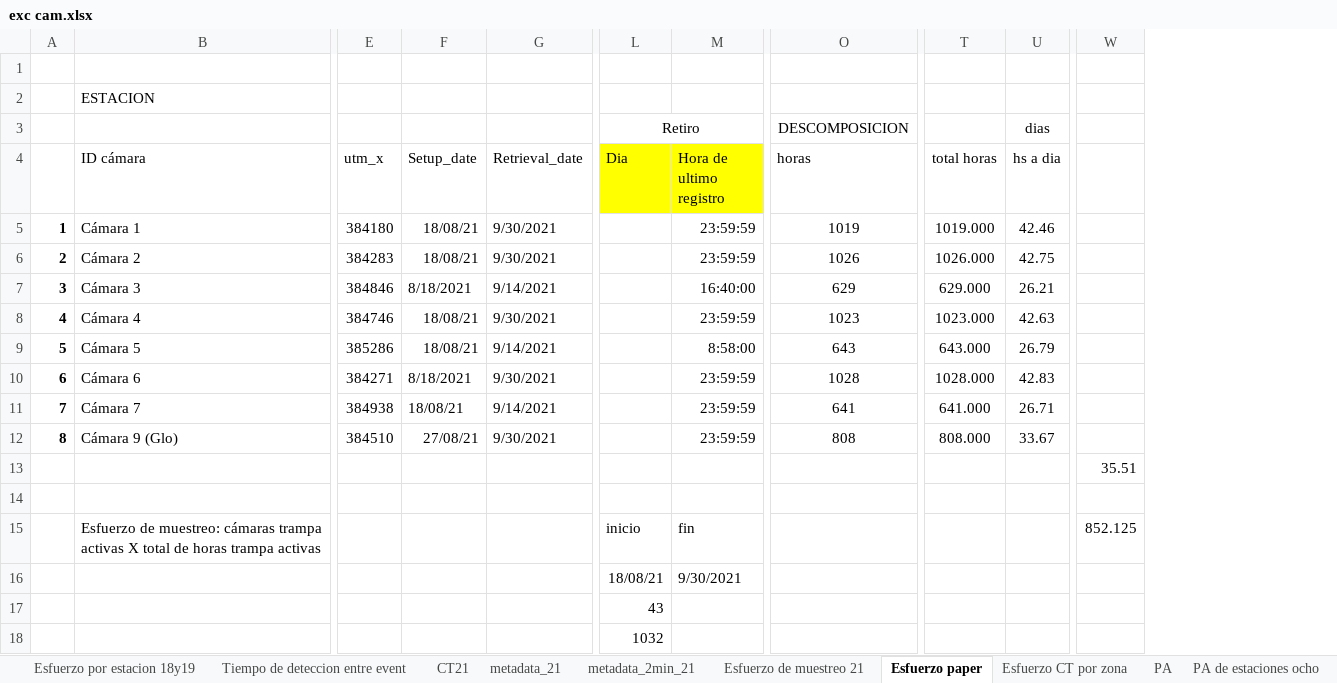
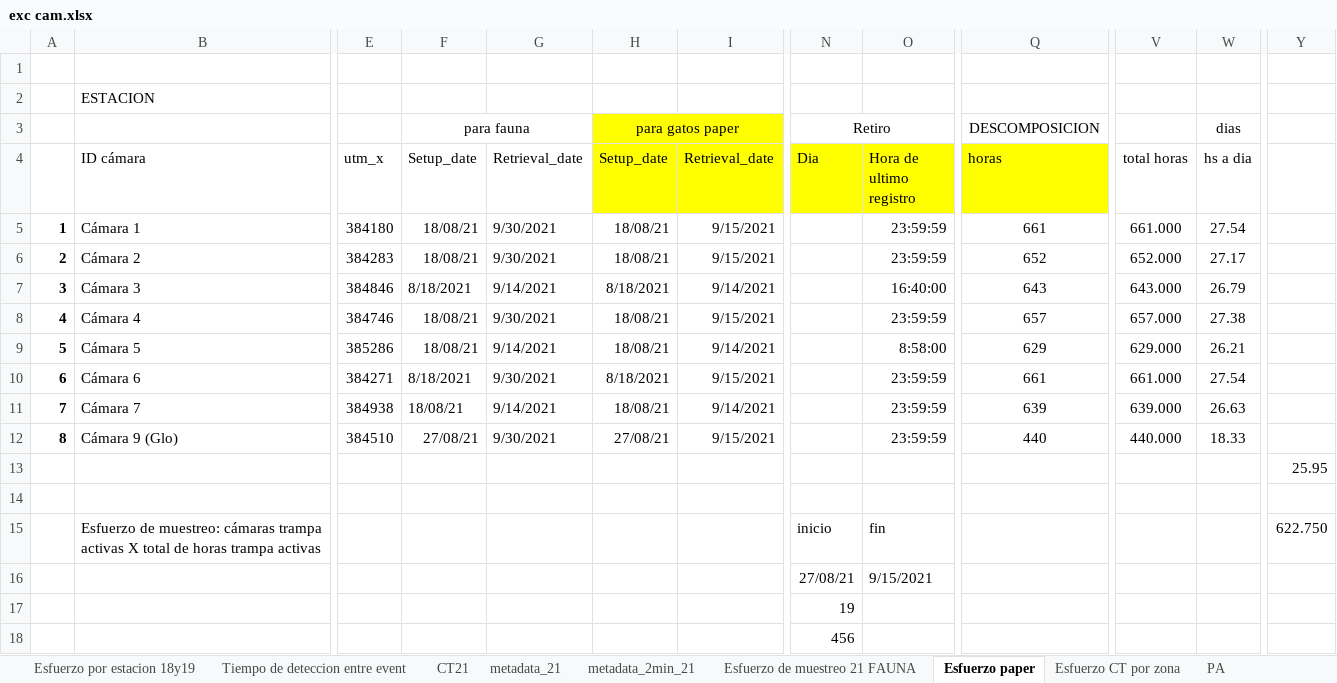
Before and after one commit to IannBre/gatosCT_IMG, an Excel workbook: data/exc cam.xlsx, sheet Esfuerzo paper, drawn as a sheet; only a part is shown, gaps mark what is left out; values as stored, in another font and other column widths than the file's, no borders; charts and pictures not drawn; removed rows and columns are numbered as before the commit, all else as after; the diff covers the shown part only; the diff names each change by its address in the sheet, - before the commit and + after, or states it on an @@ line.

Commit message:
Codigo mejorado. Se agrega el workflow del paper linear modelling. Base de datos corregida: esfuerzo 2021.

```diff
--- a/data/exc cam.xlsx (sheet Esfuerzo paper)
+++ b/data/exc cam.xlsx (sheet Esfuerzo paper)
-sheet tab: Esfuerzo de muestreo 21
+sheet tab: Esfuerzo de muestreo 21 FAUNA
+column H (Setup_date), row 3: para gatos paper; rows 5-12: 18/08/21 | 18/08/21 | 8/18/2021 | 18/08/21 | 18/08/21 | 8/18/2021 | 18/08/21 | 27/08/21
+column I (Retrieval_date), rows 5-12: 9/15/2021 | 9/15/2021 | 9/14/2021 | 9/15/2021 | 9/14/2021 | 9/15/2021 | 9/14/2021 | 9/15/2021
-column W, rows 13-15: 35.51 |  | 852.125
+column Y, rows 13-15: 25.95 |  | 622.750
-F3 (Setup_date): (empty)
+F3 (Setup_date): para fauna
+F3:G3 merged
-Q4 fill: none
+Q4 fill: #FFFF00
-Q5 (horas): 1019
+Q5 (horas): 661
-V5 (total horas): 1019.000
+V5 (total horas): 661.000
-W5 (hs a dia): 42.46
+W5 (hs a dia): 27.54
-Q6 (horas): 1026
+Q6 (horas): 652
-V6 (total horas): 1026.000
+V6 (total horas): 652.000
-W6 (hs a dia): 42.75
+W6 (hs a dia): 27.17
-Q7 (horas): 629
+Q7 (horas): 643
-V7 (total horas): 629.000
+V7 (total horas): 643.000
-W7 (hs a dia): 26.21
+W7 (hs a dia): 26.79
-Q8 (horas): 1023
+Q8 (horas): 657
-V8 (total horas): 1023.000
+V8 (total horas): 657.000
-W8 (hs a dia): 42.63
+W8 (hs a dia): 27.38
-Q9 (horas): 643
+Q9 (horas): 629
-V9 (total horas): 643.000
+V9 (total horas): 629.000
-W9 (hs a dia): 26.79
+W9 (hs a dia): 26.21
-Q10 (horas): 1028
+Q10 (horas): 661
-V10 (total horas): 1028.000
+V10 (total horas): 661.000
-W10 (hs a dia): 42.83
+W10 (hs a dia): 27.54
-Q11 (horas): 641
+Q11 (horas): 639
-V11 (total horas): 641.000
+V11 (total horas): 639.000
-W11 (hs a dia): 26.71
+W11 (hs a dia): 26.63
-Q12 (horas): 808
+Q12 (horas): 440
-V12 (total horas): 808.000
+V12 (total horas): 440.000
-W12 (hs a dia): 33.67
+W12 (hs a dia): 18.33
-N16 (Dia): 18/08/21
+N16 (Dia): 27/08/21
-O16 (Hora de ultimo registro): 9/30/2021
+O16 (Hora de ultimo registro): 9/15/2021
-N17 (Dia): 43
+N17 (Dia): 19
-N18 (Dia): 1032
+N18 (Dia): 456
```
Also changed, not shown: 3 added rows, 3 removed rows and 17 edited cells elsewhere in this sheet, sheet metadata_paper, sheet EVENTOS, sheet historico_temperaturas, sheet camara trampa 181921, formulas that keep their value, charts or pictures, data/eventosgatos18-21.xlsx, data/eventosgatosB18-21.xlsx, 5 other files.
